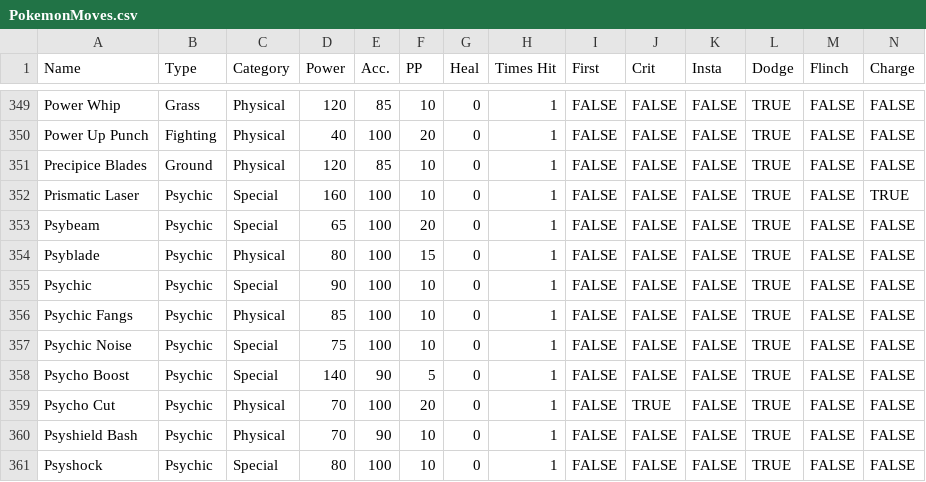
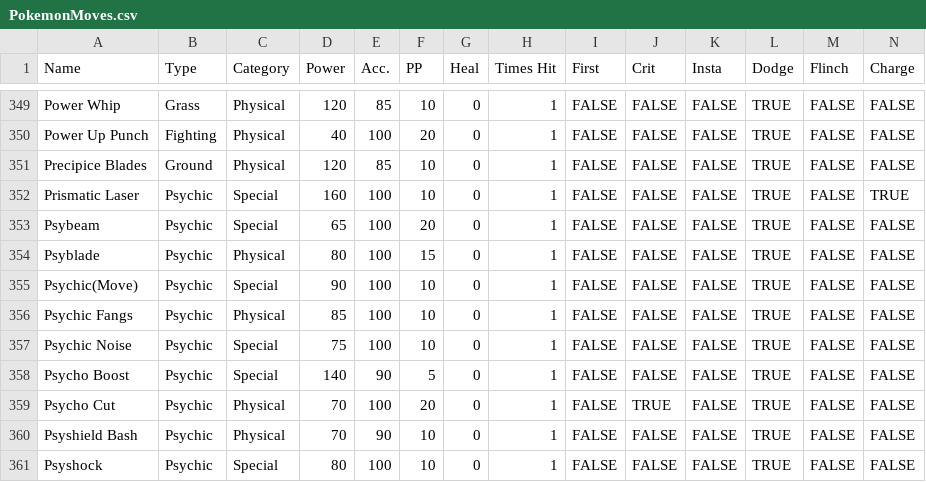
Before and after one commit to HollowedFish/Pokemon_Battle_Simulator_Brandon_Simpson_Ryan_Vaccarella, a CSV file: CSV reader/PokemonMoves.csv, drawn as a sheet; only a part is shown, gaps mark what is left out.

```diff
--- a/CSV reader/PokemonMoves.csv
+++ b/CSV reader/PokemonMoves.csv
@@ -354,3 +354,3 @@ Psybeam,Psychic,Special,65,100,20,0,1,FALSE,FALSE,FALSE,TRUE,FALSE,FALSE
 Psyblade,Psychic,Physical,80,100,15,0,1,FALSE,FALSE,FALSE,TRUE,FALSE,FALSE
-Psychic,Psychic,Special,90,100,10,0,1,FALSE,FALSE,FALSE,TRUE,FALSE,FALSE
+Psychic(Move),Psychic,Special,90,100,10,0,1,FALSE,FALSE,FALSE,TRUE,FALSE,FALSE
 Psychic Fangs,Psychic,Physical,85,100,10,0,1,FALSE,FALSE,FALSE,TRUE,FALSE,FALSE
```
Also changed, not shown: CSV reader/PokemonGens1-3.csv, 2 other files.
